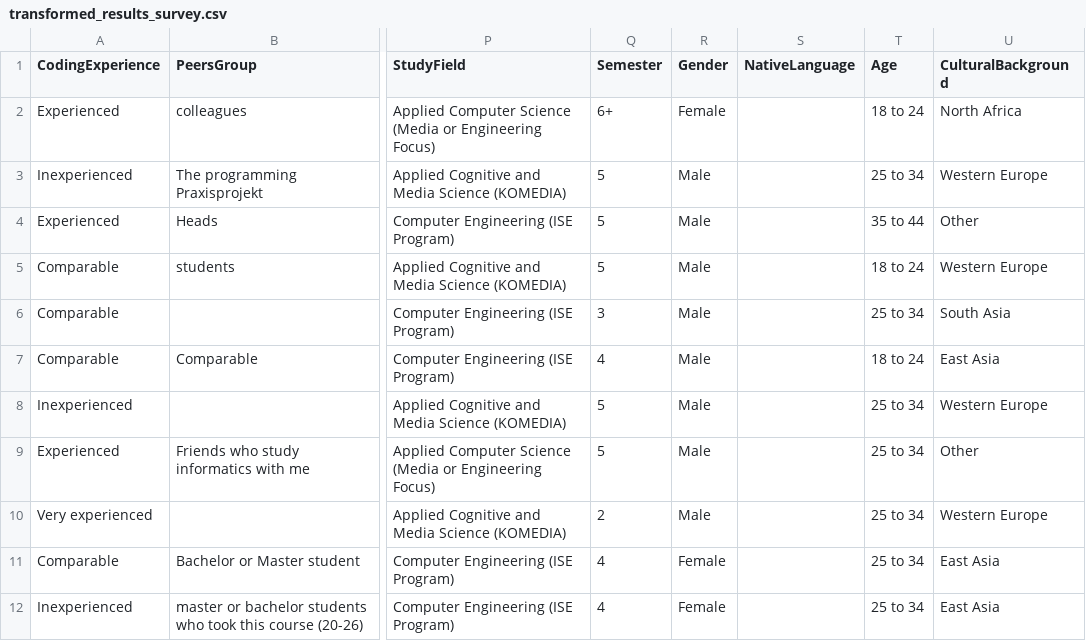
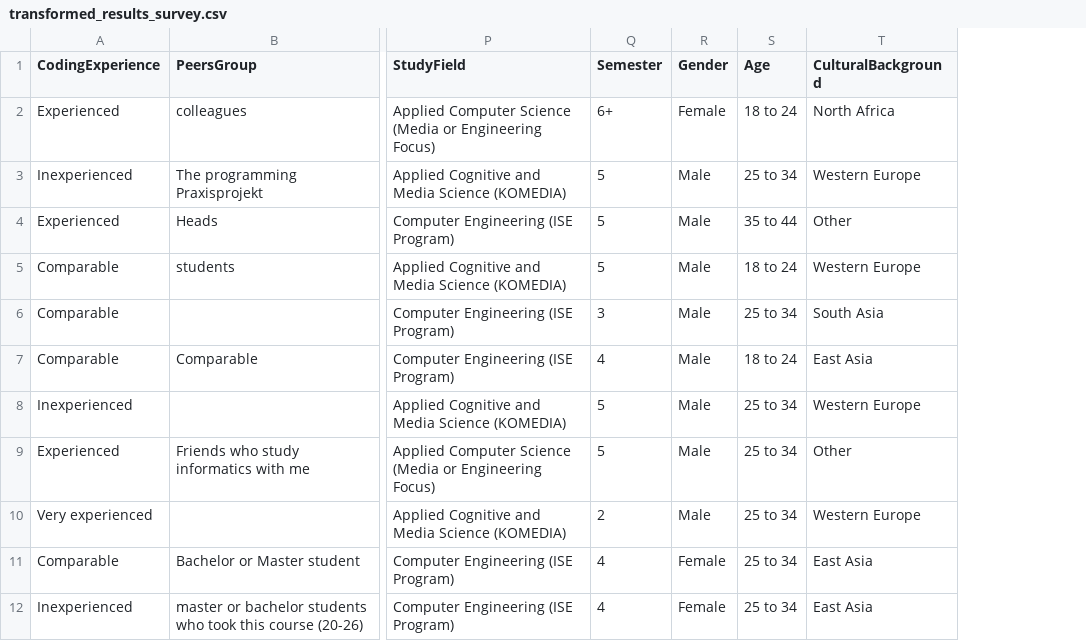
Before and after one commit to Timotheus21/group_former, a CSV file: storage/transformed_results_survey.csv, drawn as a sheet; only a part is shown, gaps mark what is left out; the diff names each change by its address in the sheet, - before the commit and + after, or states it on an @@ line.

Commit message:
Refactor data processing logic to optimize performance; enhance error handling and improve data validation.

```diff
--- a/storage/transformed_results_survey.csv
+++ b/storage/transformed_results_survey.csv
-column S (NativeLanguage), empty
```
